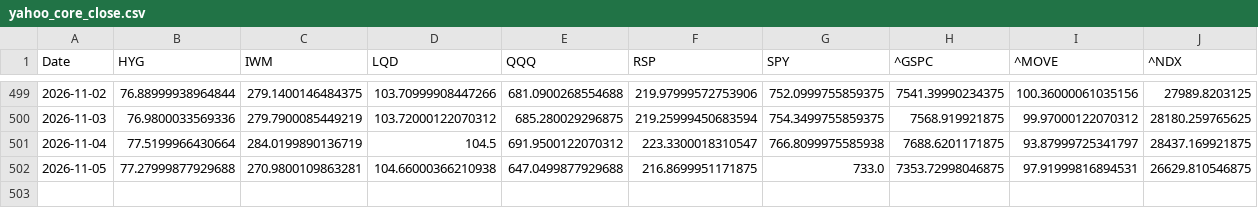
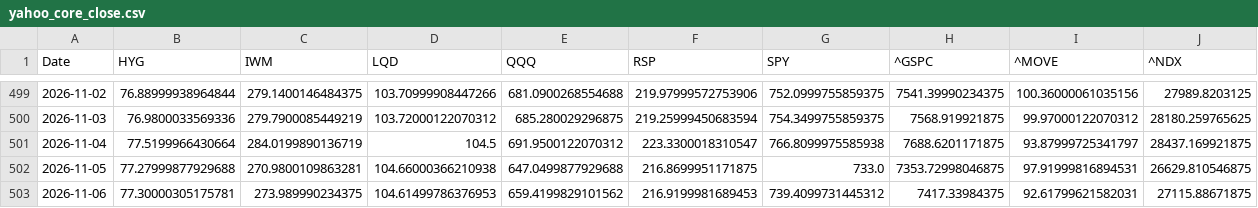
Before and after one commit to lzk00099/Buy-the-dip-tracker, a CSV file: cache/yahoo_core_close.csv, drawn as a sheet; only a part is shown, gaps mark what is left out.

```diff
--- a/cache/yahoo_core_close.csv
+++ b/cache/yahoo_core_close.csv
@@ -502 +502,2 @@ Date,HYG,IWM,LQD,QQQ,RSP,SPY,^GSPC,^MOVE,^NDX
 2026-11-05,77.27999877929688,270.9800109863281,104.66000366210938,647.0499877929688,216.8699951171875,733.0,7353.72998046875,97.91999816894531,26629.810546875
+2026-11-06,77.30000305175781,273.989990234375,104.61499786376953,659.4199829101562,216.9199981689453,739.4099731445312,7417.33984375,92.61799621582031,27115.88671875
```
Also changed, not shown: 4 other files.
